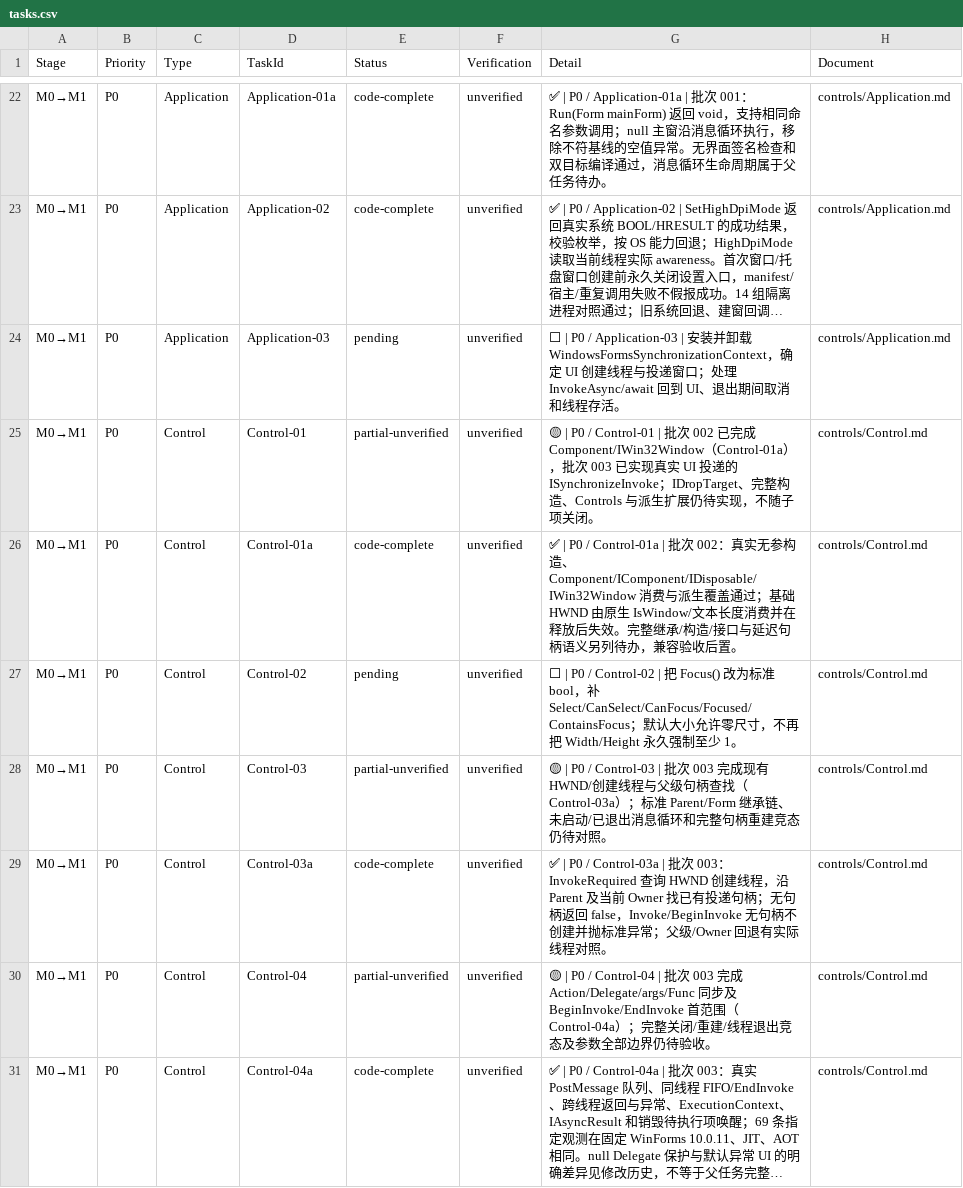
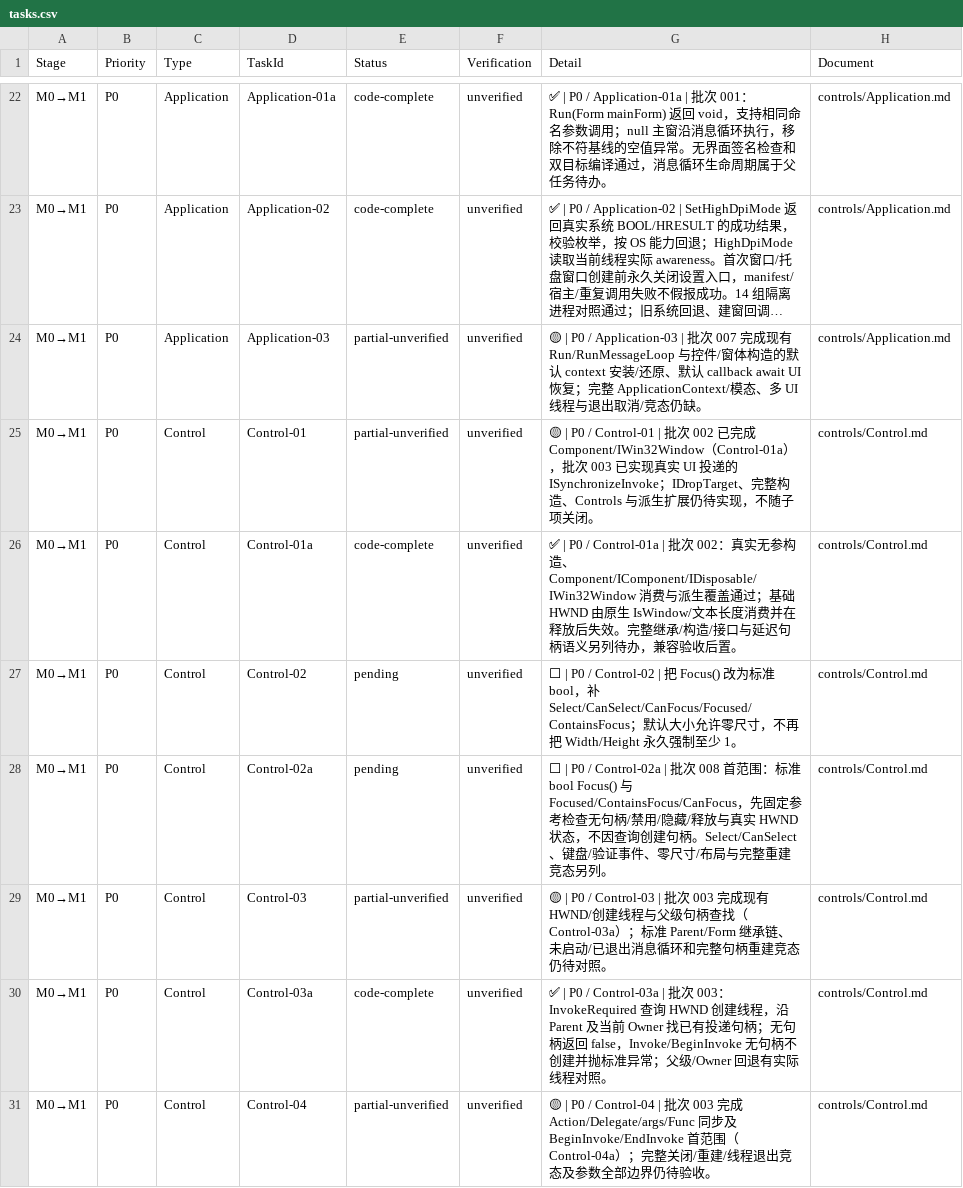
Before and after one commit to IoTSharp/Lumina, a CSV file: docs/roadmap/tasks.csv, drawn as a sheet; only a part is shown, gaps mark what is left out; the shorter side is filled out with more unchanged rows; long unchanged cells end in …; the diff covers the shown part only; the diff names each change by its address in the sheet, - before the commit and + after, or states it on an @@ line.

Commit message:
feat(forms): install UI context and share subitem collection views

```diff
--- a/docs/roadmap/tasks.csv
+++ b/docs/roadmap/tasks.csv
-E24 (Status): pending
+E24 (Status): partial-unverified
-G24 (Detail): ⬜ | P0 / Application-03 | 安装并卸载 WindowsFormsSynchronizationContext，确定 UI 创建线程与投递窗口；处理 InvokeAsync/await 回到 UI、退出期间取消和线程存活。
+G24 (Detail): 🟡 | P0 / Application-03 | 批次 007 完成现有 Run/RunMessageLoop 与控件/窗体构造的默认 context 安装/还原、默认 callback await UI 恢复；完整 ApplicationContext/模态、多 UI 线程与退出取消/竞态仍缺。
+row 28: M0→M1 | P0 | Control | Control-02a | pending | unverified | ⬜ | P0 / Control-02a | 批次 008 首范围：标准 bool Focus() 与 Focused/ContainsFocus/CanFocus，先固定参考检查无句柄/禁用/隐藏/释放与真实 HWND 状态，不因查询创建句柄。Select/CanSelect、键盘/验证事件、零尺寸/布局与完整重建竞态另列。 | controls/Control.md
```
Also changed, not shown: 1 added row and 19 edited cells elsewhere in this file, 27 other files.
